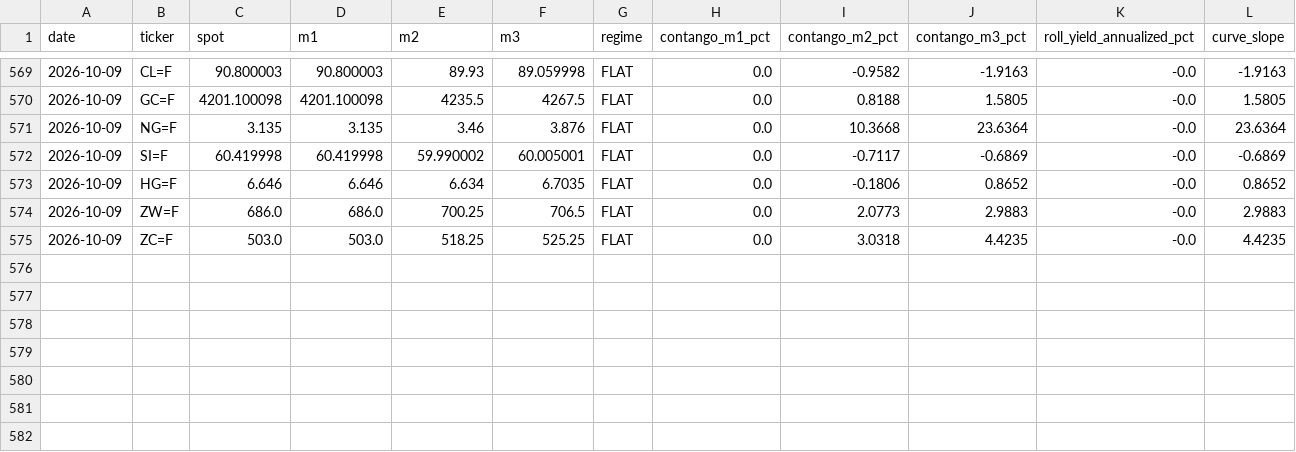
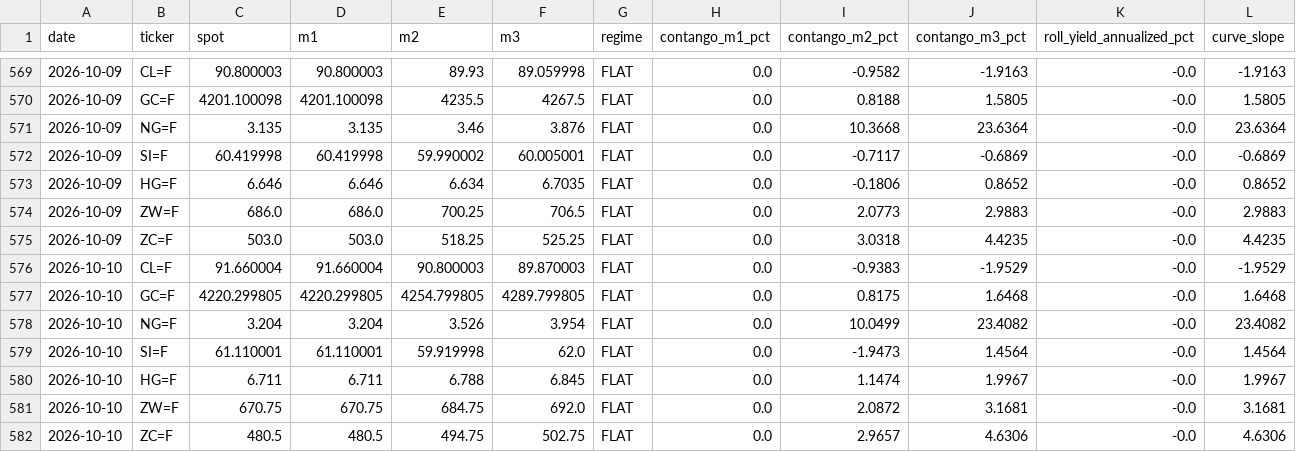
Before and after one commit to romankostin25-code/timecopilot-tracker, a CSV file: data/futures_curve.csv, drawn as a sheet; only a part is shown, gaps mark what is left out; the diff names each change by its address in the sheet, - before the commit and + after, or states it on an @@ line.

```diff
--- a/data/futures_curve.csv
+++ b/data/futures_curve.csv
+row 576: 2026-10-10 | CL=F | 91.660004 | 91.660004 | 90.800003 | 89.870003 | FLAT | 0.0 | -0.9383 | -1.9529 | -0.0 | -1.9529
+row 577: 2026-10-10 | GC=F | 4220.299805 | 4220.299805 | 4254.799805 | 4289.799805 | FLAT | 0.0 | 0.8175 | 1.6468 | -0.0 | 1.6468
+row 578: 2026-10-10 | NG=F | 3.204 | 3.204 | 3.526 | 3.954 | FLAT | 0.0 | 10.0499 | 23.4082 | -0.0 | 23.4082
+row 579: 2026-10-10 | SI=F | 61.110001 | 61.110001 | 59.919998 | 62.0 | FLAT | 0.0 | -1.9473 | 1.4564 | -0.0 | 1.4564
+row 580: 2026-10-10 | HG=F | 6.711 | 6.711 | 6.788 | 6.845 | FLAT | 0.0 | 1.1474 | 1.9967 | -0.0 | 1.9967
+row 581: 2026-10-10 | ZW=F | 670.75 | 670.75 | 684.75 | 692.0 | FLAT | 0.0 | 2.0872 | 3.1681 | -0.0 | 3.1681
+row 582: 2026-10-10 | ZC=F | 480.5 | 480.5 | 494.75 | 502.75 | FLAT | 0.0 | 2.9657 | 4.6306 | -0.0 | 4.6306
```
Also changed, not shown: data/macro_context.csv, data/price_history.csv, 8 other files.
